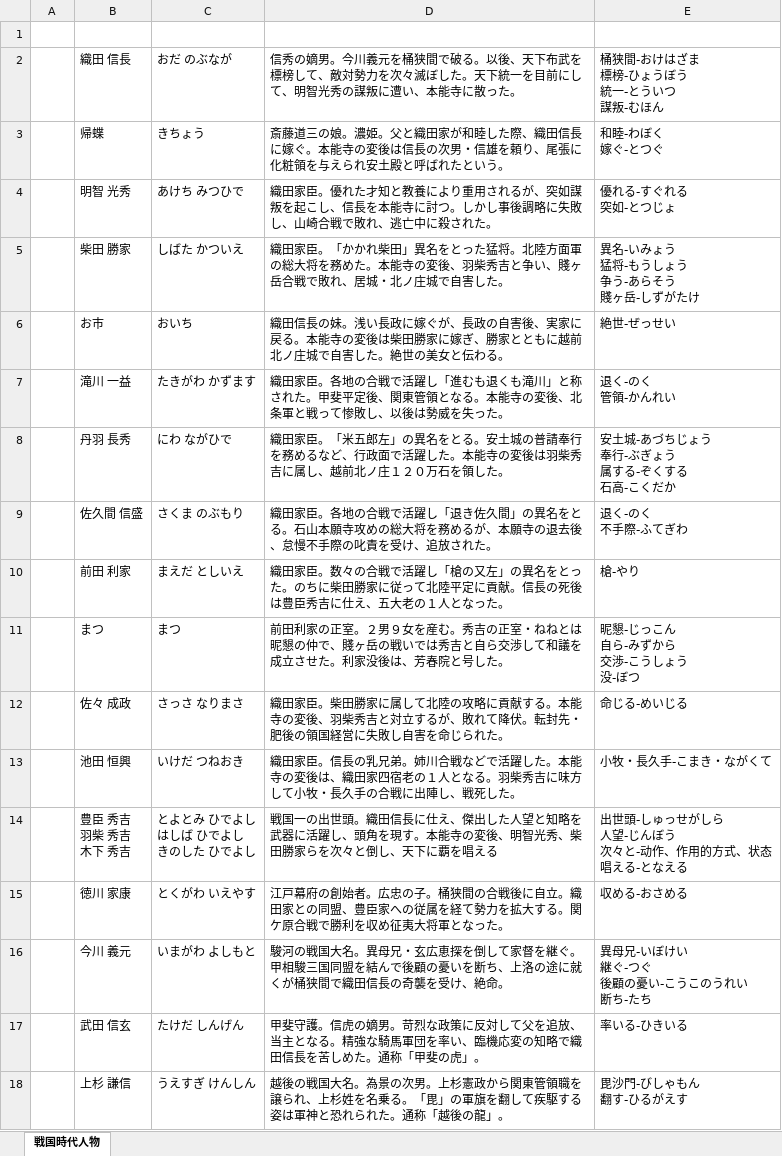
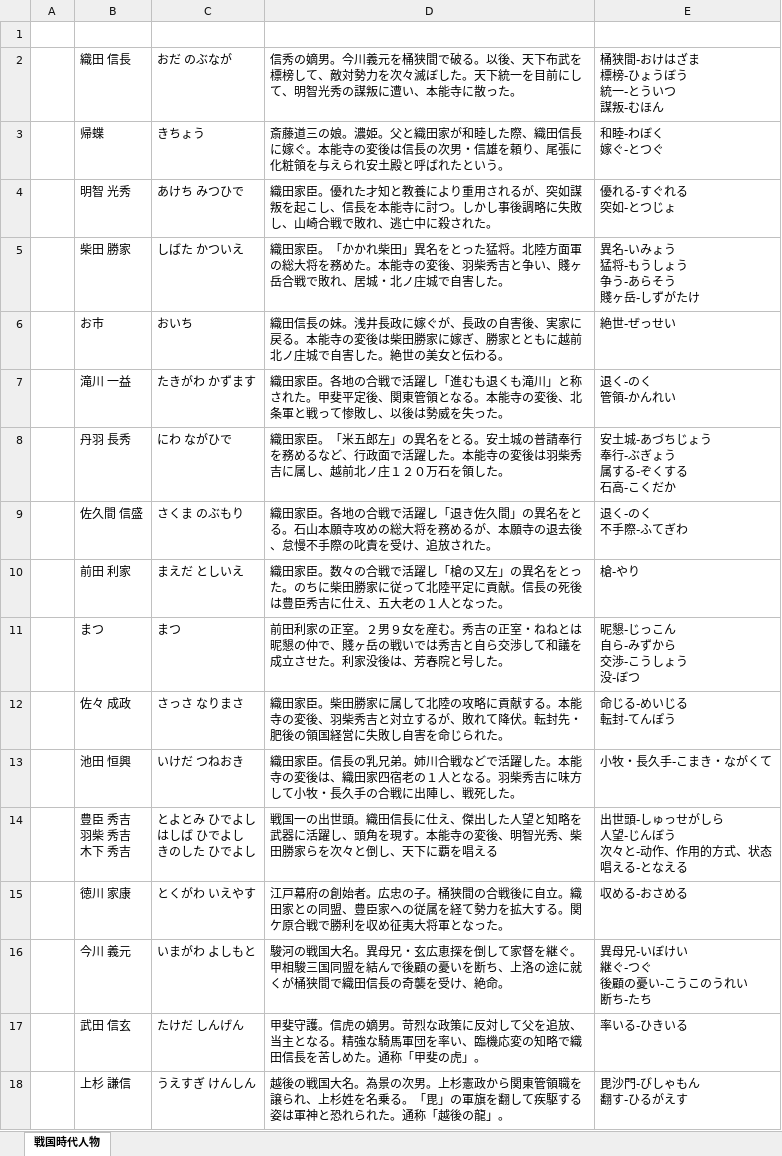
Before and after one commit to Yoleimei/JpMatome, an Excel workbook: 戦国時代人物.xlsx, sheet 戦国時代人物, drawn as a sheet; values as stored, in another font and other column widths than the file's, no borders; ↵ is a line break in a cell; the diff names each change by its address in the sheet, - before the commit and + after, or states it on an @@ line.

Commit message:
modify SenGokuJiDaiJinButsu

```diff
--- a/戦国時代人物.xlsx (sheet 戦国時代人物)
+++ b/戦国時代人物.xlsx (sheet 戦国時代人物)
-D6: …の妹。浅い長政に嫁…
+D6: …の妹。浅井長政に嫁…
-E12: 命じる-めいじる
+E12: 命じる-めいじる ↵ 転封-てんぽう
```
